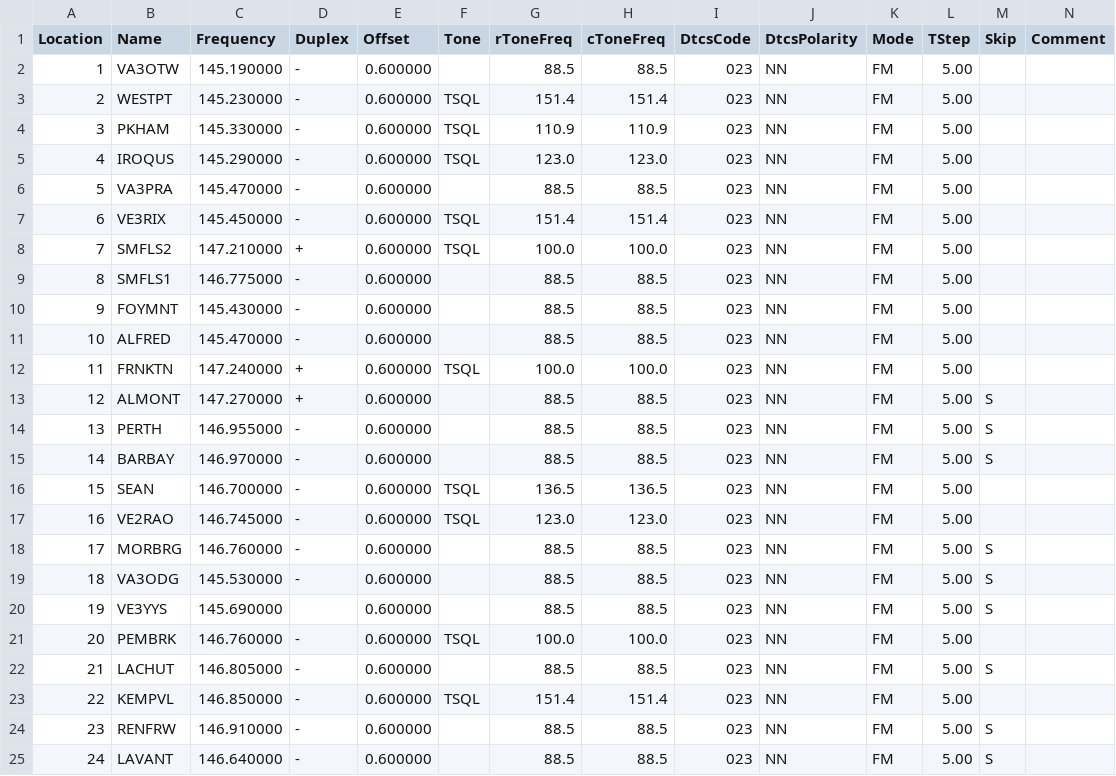
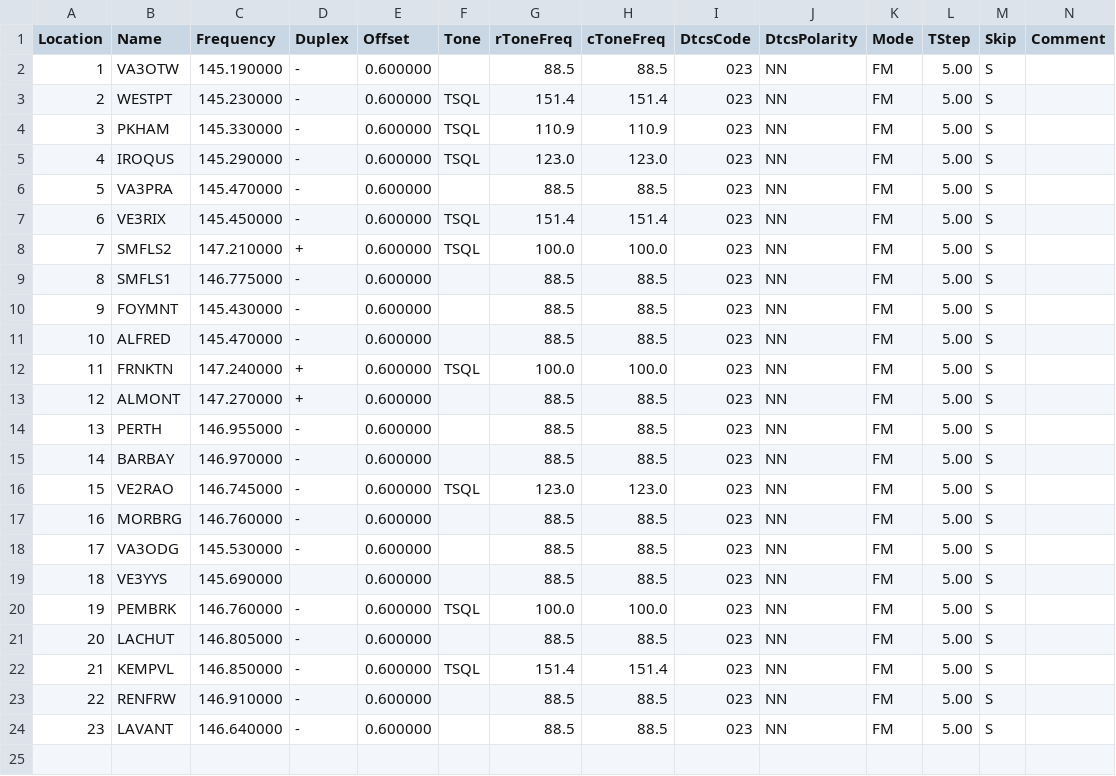
Before and after one commit to tylert/freq-lists, a CSV file: repeaters/Unknown.csv, drawn as a sheet; only a part is shown; removed rows and columns are numbered as before the commit, all else as after; rows hold the shown columns only; the diff names each change by its address in the sheet, - before the commit and + after, or states it on an @@ line.

Commit message:
Fix the column length for some rows and make them all skip

```diff
--- a/repeaters/Unknown.csv
+++ b/repeaters/Unknown.csv
-M2:M12 (Skip): (empty)
+M2:M12 (Skip): S
-row 16: 15 | SEAN | 146.700000 | - | 0.600000 | TSQL | 136.5 | 136.5 | 023 | NN | FM | 5.00
@@ column A (Location) renumbered from row 16 down @@
-M16 (Skip): (empty)
+M16 (Skip): S
-M20 (Skip): (empty)
+M20 (Skip): S
-M22 (Skip): (empty)
+M22 (Skip): S
```
